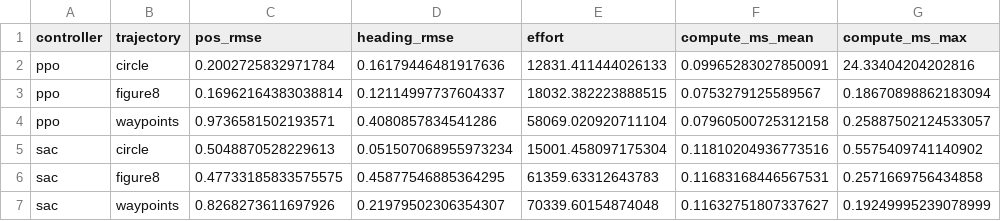
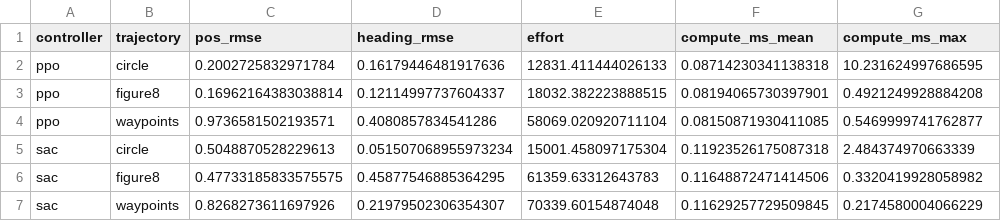
Before and after one commit to yashhorseman/holonomic-control-benchmark, a CSV file: results/rl_nominal.csv, drawn as a sheet.

```diff
--- a/results/rl_nominal.csv
+++ b/results/rl_nominal.csv
@@ -1,7 +1,7 @@
 controller,trajectory,pos_rmse,heading_rmse,effort,compute_ms_mean,compute_ms_max
-ppo,circle,0.2002725832971784,0.16179446481917636,12831.411444026133,0.09965283027850091,24.33404204202816
-ppo,figure8,0.16962164383038814,0.12114997737604337,18032.382223888515,0.0753279125589567,0.18670898862183094
-ppo,waypoints,0.9736581502193571,0.4080857834541286,58069.020920711104,0.07960500725312158,0.25887502124533057
-sac,circle,0.5048870528229613,0.051507068955973234,15001.458097175304,0.11810204936773516,0.5575409741140902
-sac,figure8,0.47733185833575575,0.45877546885364295,61359.63312643783,0.11683168446567531,0.2571669756434858
-sac,waypoints,0.8268273611697926,0.21979502306354307,70339.60154874048,0.11632751807337627,0.19249995239078999
+ppo,circle,0.2002725832971784,0.16179446481917636,12831.411444026133,0.08714230341138318,10.231624997686595
+ppo,figure8,0.16962164383038814,0.12114997737604337,18032.382223888515,0.08194065730397901,0.4921249928884208
+ppo,waypoints,0.9736581502193571,0.4080857834541286,58069.020920711104,0.08150871930411085,0.5469999741762877
+sac,circle,0.5048870528229613,0.051507068955973234,15001.458097175304,0.11923526175087318,2.484374970663339
+sac,figure8,0.47733185833575575,0.45877546885364295,61359.63312643783,0.11648872471414506,0.3320419928058982
+sac,waypoints,0.8268273611697926,0.21979502306354307,70339.60154874048,0.11629257729509845,0.2174580004066229
```
Also changed, not shown: results/pid_nominal.csv, 15 other files.
